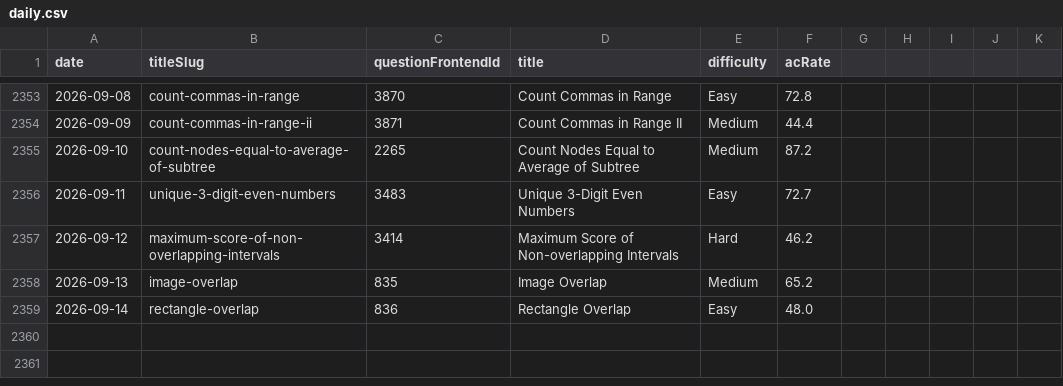
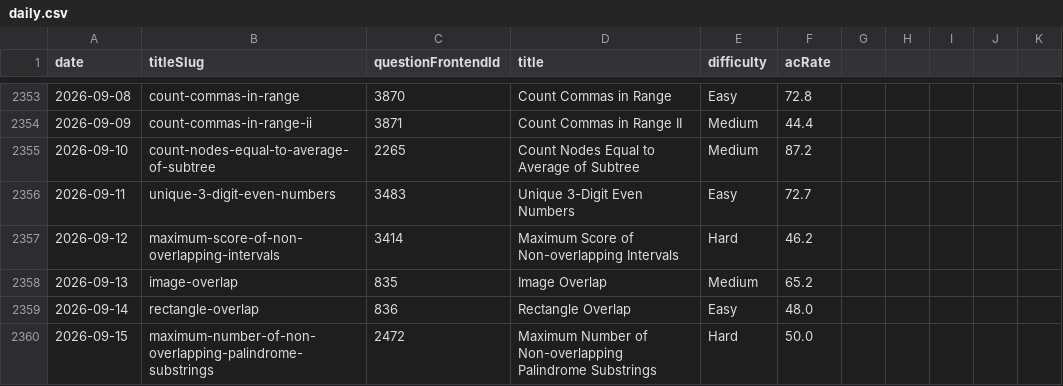
Before and after one commit to joric/leetcode, a CSV file: daily.csv, drawn as a sheet; only a part is shown, gaps mark what is left out.

```diff
--- a/daily.csv
+++ b/daily.csv
@@ -2359 +2359,2 @@ date,titleSlug,questionFrontendId,title,difficulty,acRate
 2026-09-14,rectangle-overlap,836,Rectangle Overlap,Easy,48.0
+2026-09-15,maximum-number-of-non-overlapping-palindrome-substrings,2472,Maximum Number of Non-overlapping Palindrome Substrings,Hard,50.0
```
Also changed, not shown: weekly.csv.
